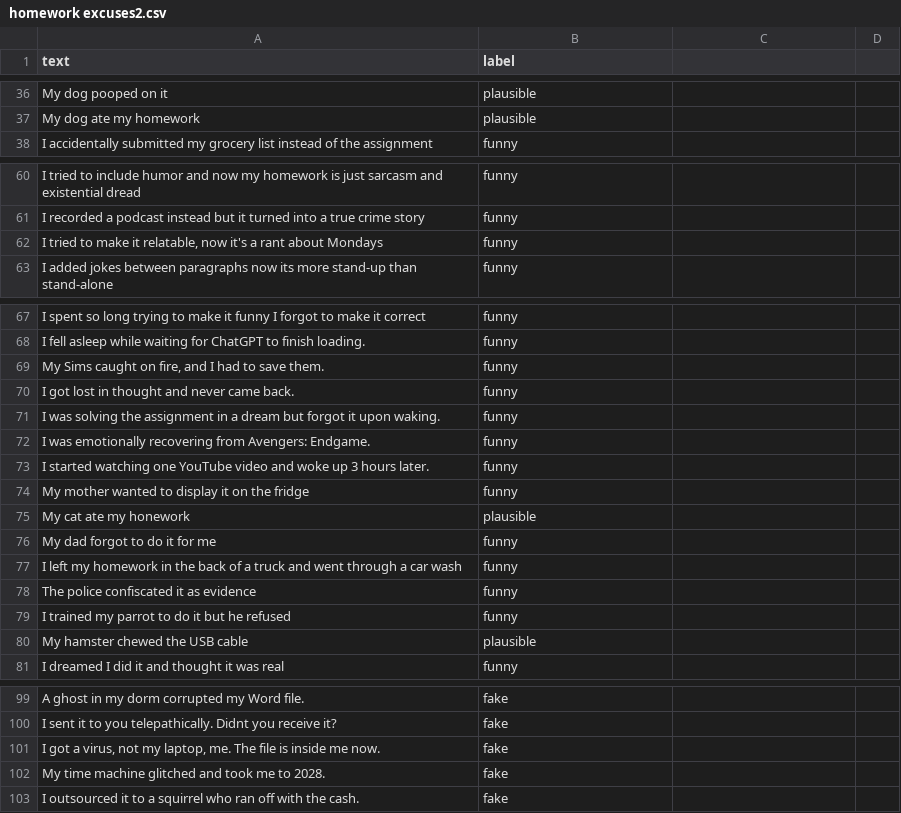
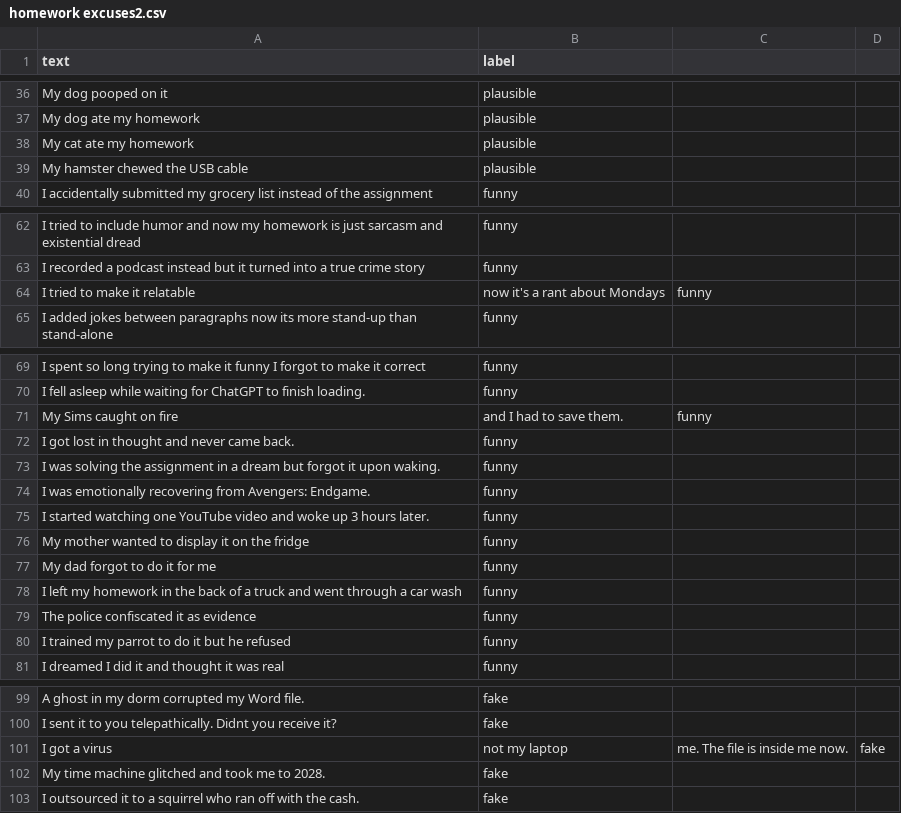
Before and after one commit to joonayaka/excusinator, a CSV file: homework excuses2.csv, drawn as a sheet; only a part is shown, gaps mark what is left out.

Commit message:
Update homework excuses2.csv

```diff
--- a/homework excuses2.csv
+++ b/homework excuses2.csv
@@ -37,2 +37,4 @@ My dog pooped on it,plausible
 My dog ate my homework,plausible
+My cat ate my homework,plausible
+My hamster chewed the USB cable,plausible
 I accidentally submitted my grocery list instead of the assignment,funny
@@ -61,3 +63,3 @@ I tried to include humor and now my homework is just sarcasm and existential dre
 I recorded a podcast instead but it turned into a true crime story,funny
-"I tried to make it relatable, now it's a rant about Mondays",funny
+I tried to make it relatable, now it's a rant about Mondays,funny
 I added jokes between paragraphs now its more stand-up than stand-alone,funny
@@ -68,3 +70,3 @@ I spent so long trying to make it funny I forgot to make it correct,funny
 I fell asleep while waiting for ChatGPT to finish loading.,funny
-"My Sims caught on fire, and I had to save them.",funny
+My Sims caught on fire, and I had to save them.,funny
 I got lost in thought and never came back.,funny
@@ -74,3 +76,2 @@ I started watching one YouTube video and woke up 3 hours later.,funny
 My mother wanted to display it on the fridge,funny
-My cat ate my honework,plausible
 My dad forgot to do it for me,funny
@@ -79,3 +80,2 @@ The police confiscated it as evidence,funny
 I trained my parrot to do it but he refused,funny
-My hamster chewed the USB cable,plausible
 I dreamed I did it and thought it was real,funny
@@ -100,3 +100,3 @@ A ghost in my dorm corrupted my Word file.,fake
 I sent it to you telepathically. Didnt you receive it?,fake
-"I got a virus, not my laptop, me. The file is inside me now.",fake
+I got a virus, not my laptop, me. The file is inside me now.,fake
 My time machine glitched and took me to 2028.,fake
```
